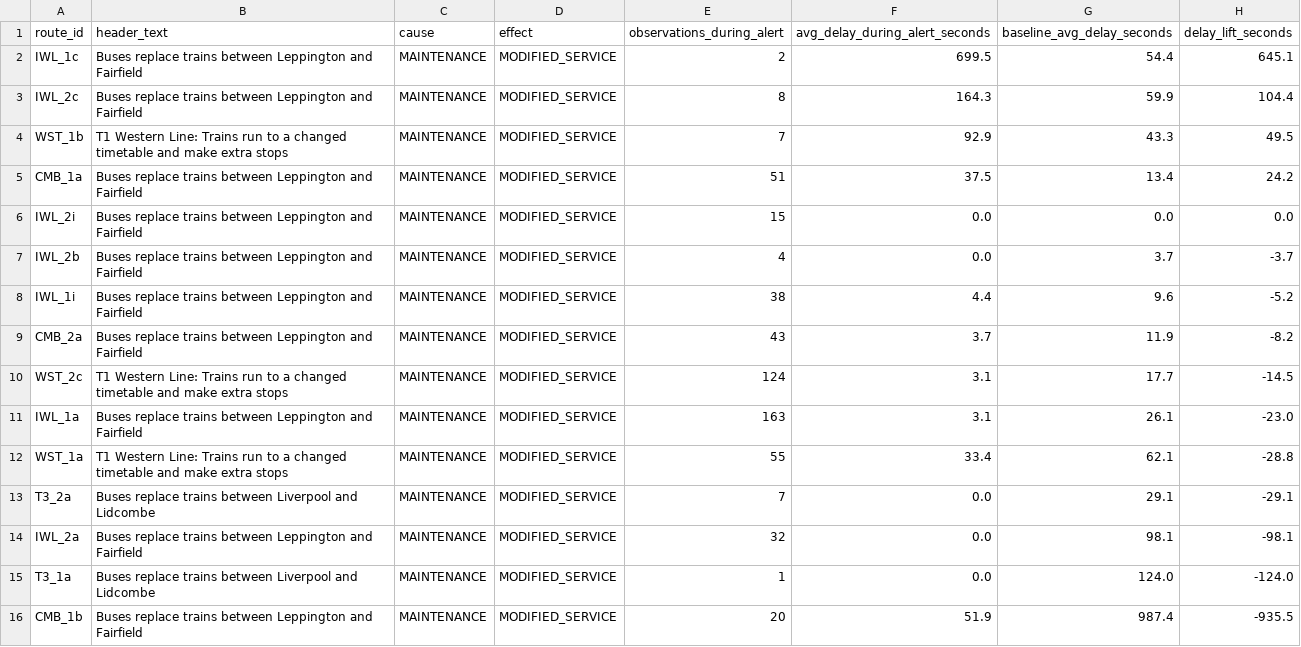
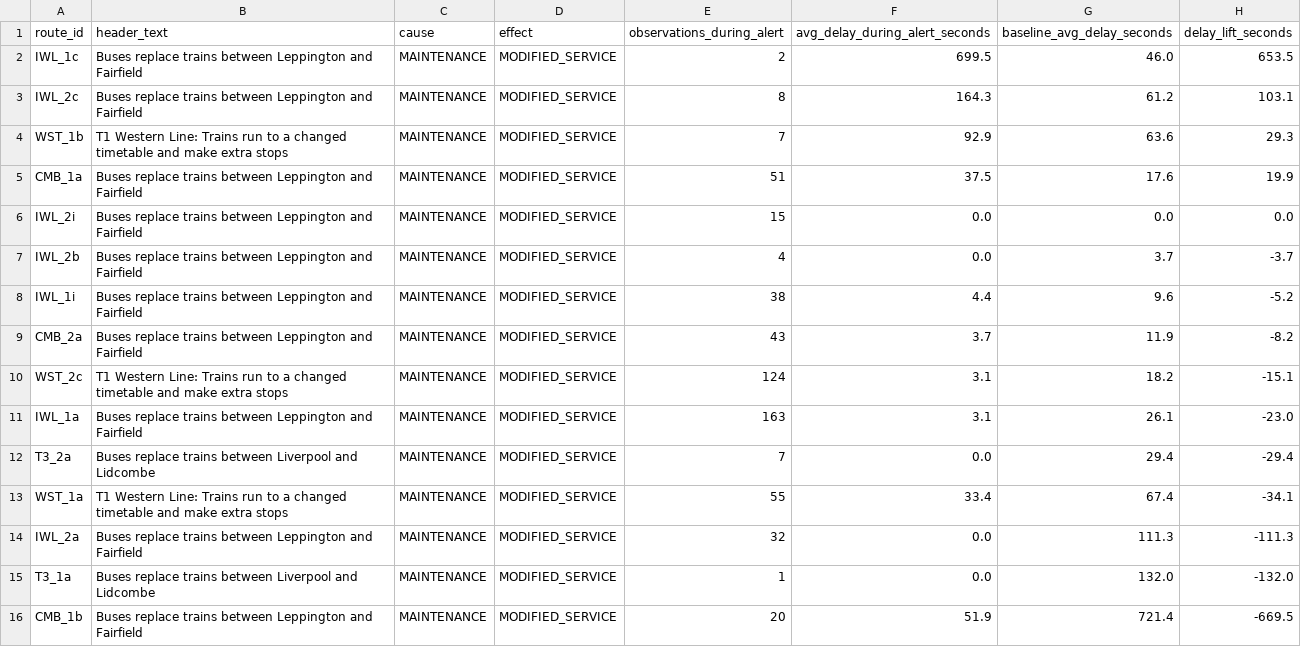
Before and after one commit to MSkandula/sydney-transit-intelligence-platform, a CSV file: tableau/extracts/mart_alert_delay_impact.csv, drawn as a sheet.

```diff
--- a/tableau/extracts/mart_alert_delay_impact.csv
+++ b/tableau/extracts/mart_alert_delay_impact.csv
@@ -1,6 +1,6 @@
 route_id,header_text,cause,effect,observations_during_alert,avg_delay_during_alert_seconds,baseline_avg_delay_seconds,delay_lift_seconds
-IWL_1c,Buses replace trains between Leppington and Fairfield,MAINTENANCE,MODIFIED_SERVICE,2,699.5,54.4,645.1
-IWL_2c,Buses replace trains between Leppington and Fairfield,MAINTENANCE,MODIFIED_SERVICE,8,164.3,59.9,104.4
-WST_1b,T1 Western Line: Trains run to a changed timetable and make extra stops,MAINTENANCE,MODIFIED_SERVICE,7,92.9,43.3,49.5
-CMB_1a,Buses replace trains between Leppington and Fairfield,MAINTENANCE,MODIFIED_SERVICE,51,37.5,13.4,24.2
+IWL_1c,Buses replace trains between Leppington and Fairfield,MAINTENANCE,MODIFIED_SERVICE,2,699.5,46.0,653.5
+IWL_2c,Buses replace trains between Leppington and Fairfield,MAINTENANCE,MODIFIED_SERVICE,8,164.3,61.2,103.1
+WST_1b,T1 Western Line: Trains run to a changed timetable and make extra stops,MAINTENANCE,MODIFIED_SERVICE,7,92.9,63.6,29.3
+CMB_1a,Buses replace trains between Leppington and Fairfield,MAINTENANCE,MODIFIED_SERVICE,51,37.5,17.6,19.9
 IWL_2i,Buses replace trains between Leppington and Fairfield,MAINTENANCE,MODIFIED_SERVICE,15,0.0,0.0,0.0
@@ -9,8 +9,8 @@ IWL_1i,Buses replace trains between Leppington and Fairfield,MAINTENANCE,MODIFIE
 CMB_2a,Buses replace trains between Leppington and Fairfield,MAINTENANCE,MODIFIED_SERVICE,43,3.7,11.9,-8.2
-WST_2c,T1 Western Line: Trains run to a changed timetable and make extra stops,MAINTENANCE,MODIFIED_SERVICE,124,3.1,17.7,-14.5
+WST_2c,T1 Western Line: Trains run to a changed timetable and make extra stops,MAINTENANCE,MODIFIED_SERVICE,124,3.1,18.2,-15.1
 IWL_1a,Buses replace trains between Leppington and Fairfield,MAINTENANCE,MODIFIED_SERVICE,163,3.1,26.1,-23.0
-WST_1a,T1 Western Line: Trains run to a changed timetable and make extra stops,MAINTENANCE,MODIFIED_SERVICE,55,33.4,62.1,-28.8
-T3_2a,Buses replace trains between Liverpool and Lidcombe,MAINTENANCE,MODIFIED_SERVICE,7,0.0,29.1,-29.1
-IWL_2a,Buses replace trains between Leppington and Fairfield,MAINTENANCE,MODIFIED_SERVICE,32,0.0,98.1,-98.1
-T3_1a,Buses replace trains between Liverpool and Lidcombe,MAINTENANCE,MODIFIED_SERVICE,1,0.0,124.0,-124.0
-CMB_1b,Buses replace trains between Leppington and Fairfield,MAINTENANCE,MODIFIED_SERVICE,20,51.9,987.4,-935.5
+T3_2a,Buses replace trains between Liverpool and Lidcombe,MAINTENANCE,MODIFIED_SERVICE,7,0.0,29.4,-29.4
+WST_1a,T1 Western Line: Trains run to a changed timetable and make extra stops,MAINTENANCE,MODIFIED_SERVICE,55,33.4,67.4,-34.1
+IWL_2a,Buses replace trains between Leppington and Fairfield,MAINTENANCE,MODIFIED_SERVICE,32,0.0,111.3,-111.3
+T3_1a,Buses replace trains between Liverpool and Lidcombe,MAINTENANCE,MODIFIED_SERVICE,1,0.0,132.0,-132.0
+CMB_1b,Buses replace trains between Leppington and Fairfield,MAINTENANCE,MODIFIED_SERVICE,20,51.9,721.4,-669.5
```
Also changed, not shown: tableau/extracts/mart_line_delay_concentration.csv, tableau/extracts/mart_route_daily_performance.csv, 8 other files.
